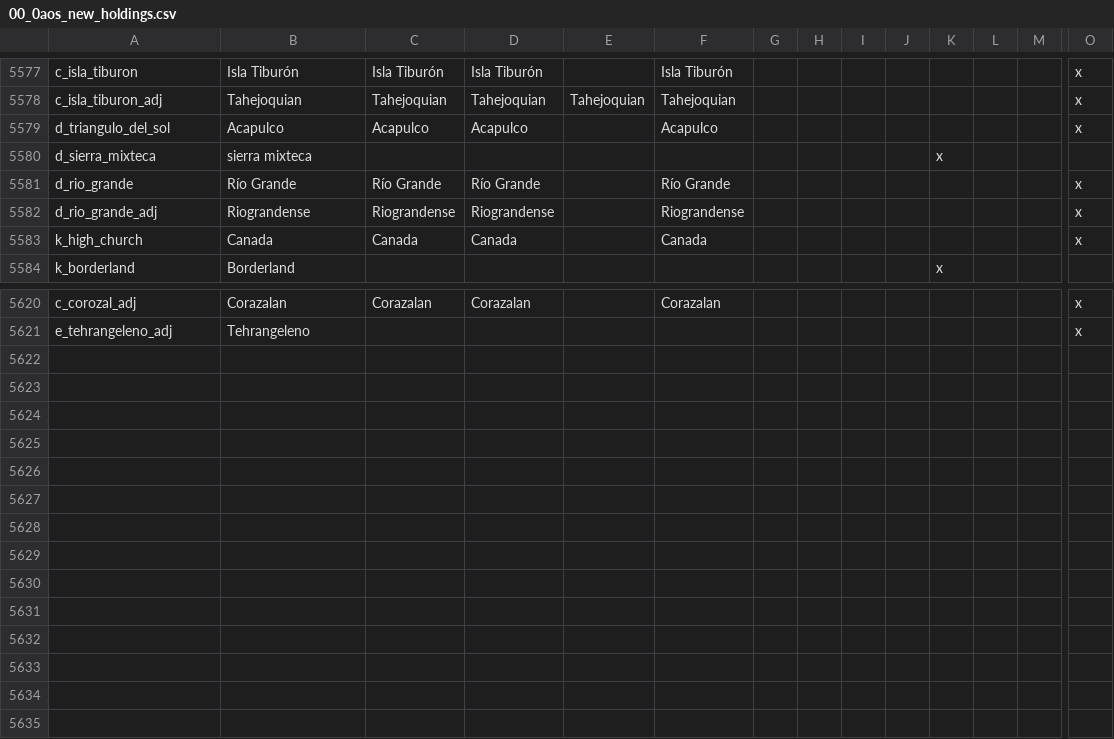
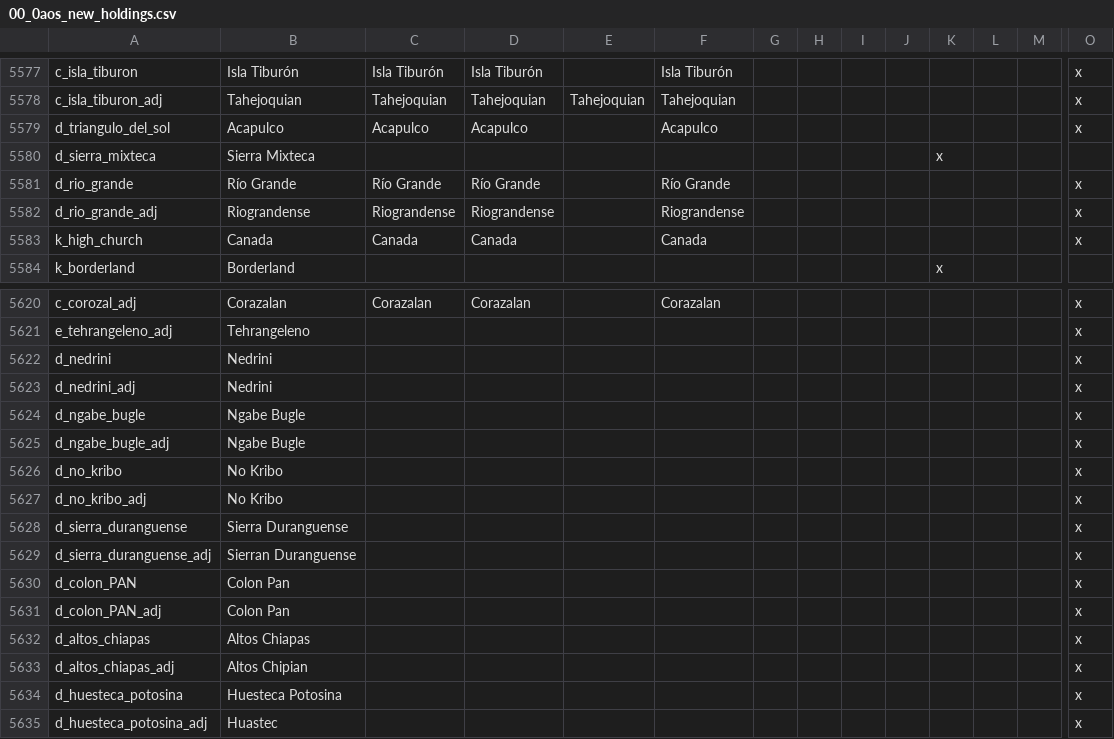
Before and after one commit to MrBadaniel/Aguila-o-Sol, a CSV file: localisation/00_0aos_new_holdings.csv, drawn as a sheet; only a part is shown, gaps mark what is left out; rows hold the shown columns only; the diff names each change by its address in the sheet, - before the commit and + after, or states it on an @@ line.

```diff
--- a/localisation/00_0aos_new_holdings.csv
+++ b/localisation/00_0aos_new_holdings.csv
-B5580: sierra mixteca
+B5580: Sierra Mixteca
+row 5622: d_nedrini | Nedrini |  |  |  |  |  |  |  |  |  |  |  | x
+row 5623: d_nedrini_adj | Nedrini |  |  |  |  |  |  |  |  |  |  |  | x
+row 5624: d_ngabe_bugle | Ngabe Bugle |  |  |  |  |  |  |  |  |  |  |  | x
+row 5625: d_ngabe_bugle_adj | Ngabe Bugle |  |  |  |  |  |  |  |  |  |  |  | x
+row 5626: d_no_kribo | No Kribo |  |  |  |  |  |  |  |  |  |  |  | x
+row 5627: d_no_kribo_adj | No Kribo |  |  |  |  |  |  |  |  |  |  |  | x
+row 5628: d_sierra_duranguense | Sierra Duranguense |  |  |  |  |  |  |  |  |  |  |  | x
+row 5629: d_sierra_duranguense_adj | Sierran Duranguense |  |  |  |  |  |  |  |  |  |  |  | x
+row 5630: d_colon_PAN | Colon Pan |  |  |  |  |  |  |  |  |  |  |  | x
+row 5631: d_colon_PAN_adj | Colon Pan |  |  |  |  |  |  |  |  |  |  |  | x
+row 5632: d_altos_chiapas | Altos Chiapas |  |  |  |  |  |  |  |  |  |  |  | x
+row 5633: d_altos_chiapas_adj | Altos Chipian |  |  |  |  |  |  |  |  |  |  |  | x
+row 5634: d_huesteca_potosina | Huesteca Potosina |  |  |  |  |  |  |  |  |  |  |  | x
+row 5635: d_huesteca_potosina_adj | Huastec |  |  |  |  |  |  |  |  |  |  |  | x
```
Also changed, not shown: 1 other file.
